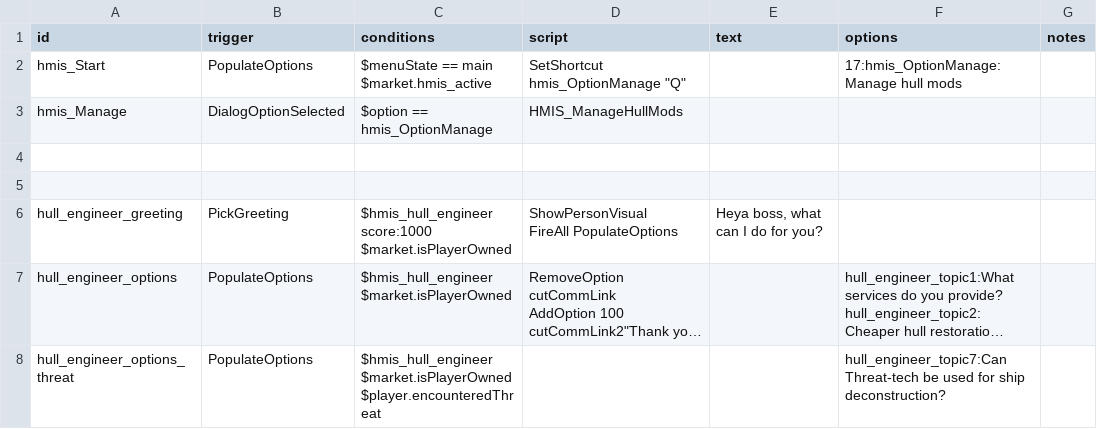
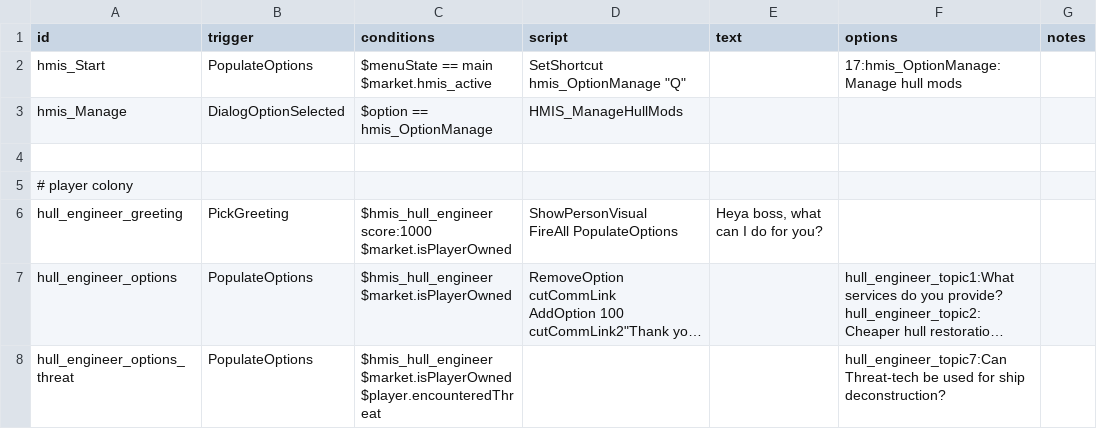
Before and after one commit to Pentarctagon/HullModIndustrialServices, a CSV file: data/campaign/rules.csv, drawn as a sheet; only a part is shown; long unchanged cells end in …; the diff covers the shown part only.

```diff
--- a/data/campaign/rules.csv
+++ b/data/campaign/rules.csv
@@ -5,3 +5,3 @@ hmis_Manage,DialogOptionSelected,$option == hmis_OptionManage,HMIS_ManageHullMod
 ,,,,,,
-,,,,,,
+# player colony,,,,,,
 hull_engineer_greeting,PickGreeting,"$hmis_hull_engineer score:1000
```
Also changed, not shown: 18 added rows and 13 edited cells elsewhere in this file, 1 other file.
